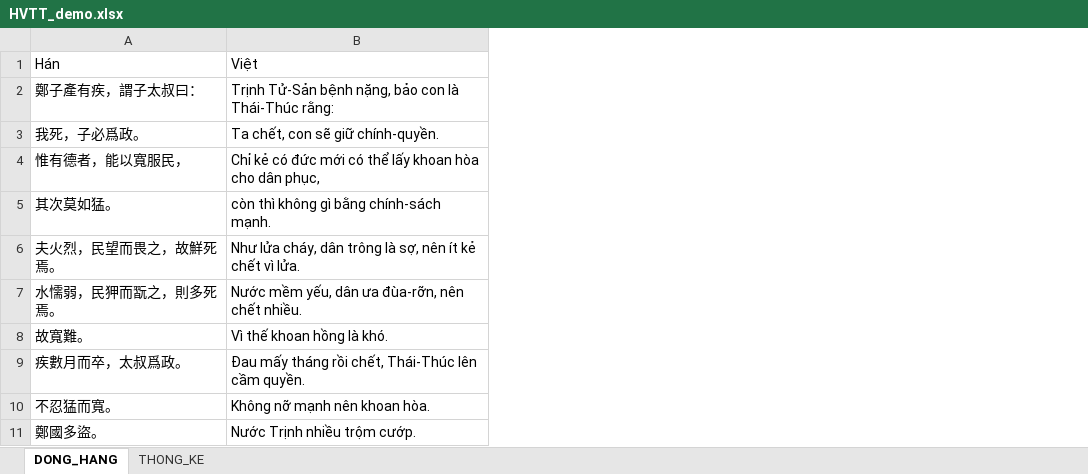
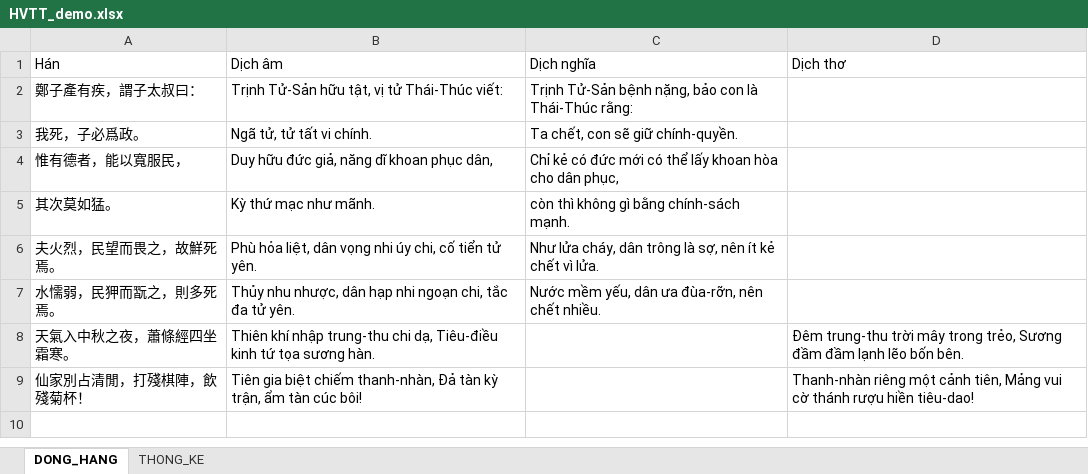
Before and after one commit to LGKAI/Zh-Vi-Corpus-Building, an Excel workbook: demo_giang_vien/HVTT_demo.xlsx, sheet DONG_HANG, drawn as a sheet; values as stored, in another font and other column widths than the file's, no borders; removed rows and columns are numbered as before the commit, all else as after; the diff names each change by its address in the sheet, - before the commit and + after, or states it on an @@ line.

Commit message:
feat: complete demo packages strictly fulfilling all instructor requirements

```diff
--- a/demo_giang_vien/HVTT_demo.xlsx (sheet DONG_HANG)
+++ b/demo_giang_vien/HVTT_demo.xlsx (sheet DONG_HANG)
+column B (Dịch âm), rows 2-7: Trịnh Tử-Sản hữu tật, vị tử Thái-Thúc viết: | Ngã tử, tử tất vi chính. | Duy hữu đức giả, năng dĩ khoan phục dân, | Kỳ thứ mạc như mãnh. | Phù hỏa liệt, dân vọng nhi úy chi, cố tiển tử yên. | Thủy nhu nhược, dân hạp nhi ngoạn chi, tắc đa tử yên.
+column D (Dịch thơ), empty
-C1: Việt
+C1: Dịch nghĩa
-row 8: 故寬難。 | Vì thế khoan hồng là khó.
-row 9: 疾數月而卒，太叔爲政。 | Đau mấy tháng rồi chết, Thái-Thúc lên cầm quyền.
-row 10: 不忍猛而寬。 | Không nỡ mạnh nên khoan hòa.
-row 11: 鄭國多盜。 | Nước Trịnh nhiều trộm cướp.
+row 8: 天氣入中秋之夜，蕭條經四坐霜寒。 | Thiên khí nhập trung-thu chi dạ, Tiêu-điều kinh tứ tọa sương hàn. |  | Đêm trung-thu trời mây trong trẻo, Sương đầm đầm lạnh lẽo bốn bên.
+row 9: 仙家別占清閒，打殘棋陣，飲殘菊杯！ | Tiên gia biệt chiếm thanh-nhàn, Đả tàn kỳ trận, ẩm tàn cúc bôi! |  | Thanh-nhàn riêng một cảnh tiên, Mảng vui cờ thánh rượu hiền tiêu-dao!
```
Also changed, not shown: sheet THONG_KE, 23 other files.
